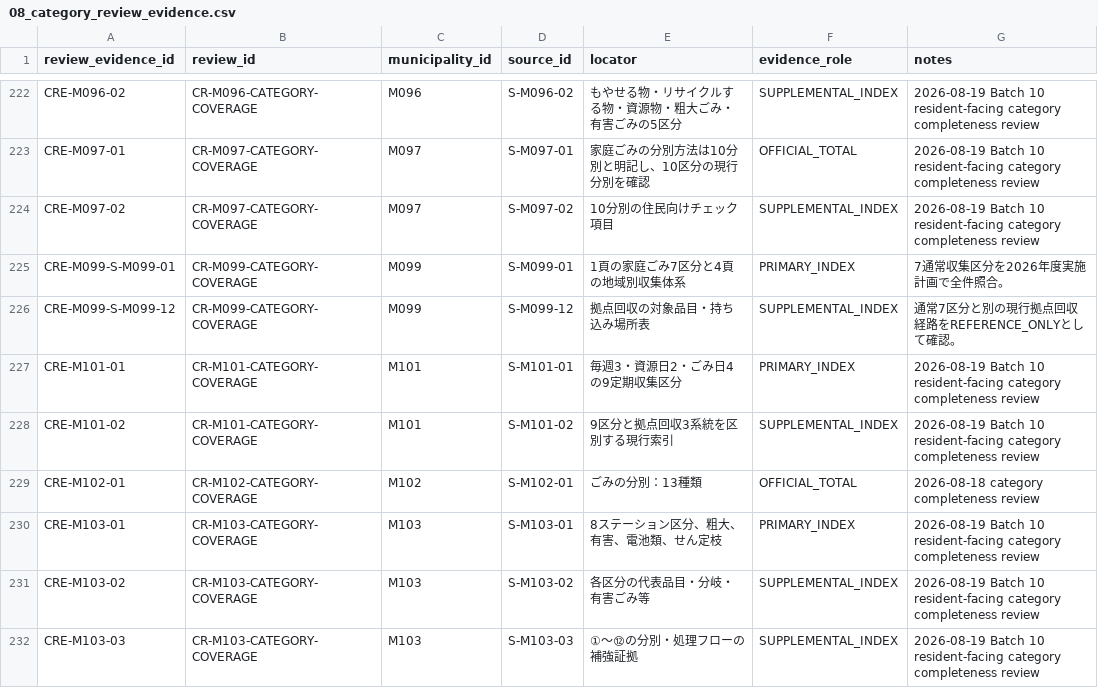
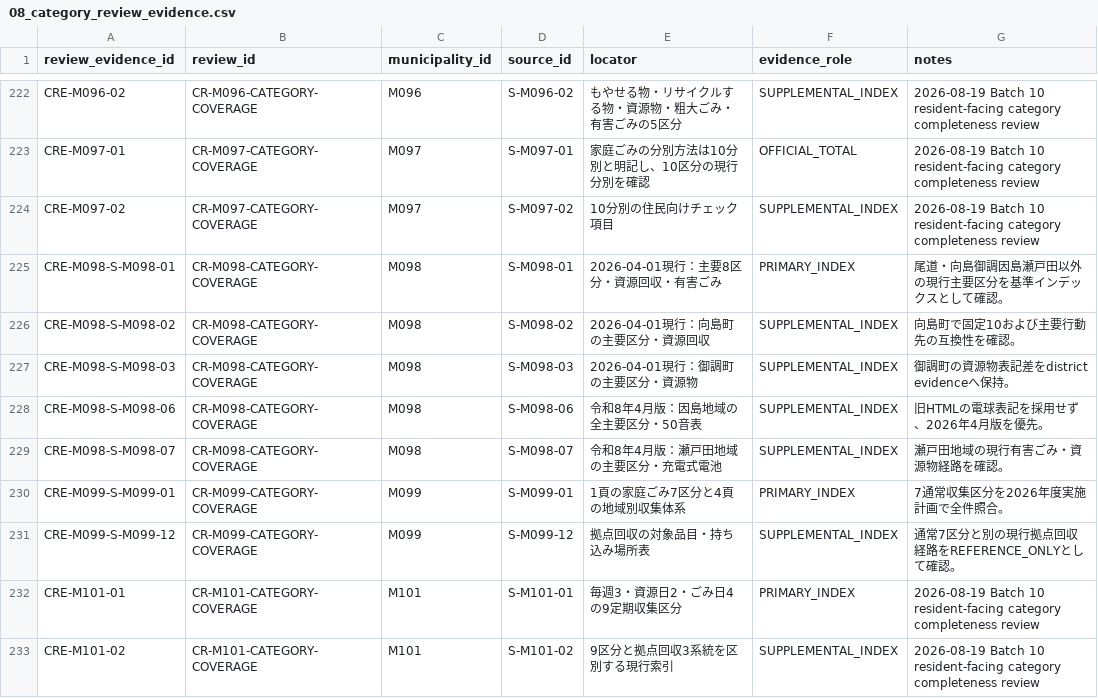
Before and after one commit to testeste55555/Separate-garbage, a CSV file: data/research/08_category_review_evidence.csv, drawn as a sheet; only a part is shown, gaps mark what is left out; the shorter side is filled out with more unchanged rows; the diff names each change by its address in the sheet, - before the commit and + after, or states it on an @@ line.

```diff
--- a/data/research/08_category_review_evidence.csv
+++ b/data/research/08_category_review_evidence.csv
+row 225: CRE-M098-S-M098-01 | CR-M098-CATEGORY-COVERAGE | M098 | S-M098-01 | 2026-04-01現行：主要8区分・資源回収・有害ごみ | PRIMARY_INDEX | 尾道・向島御調因島瀬戸田以外の現行主要区分を基準インデックスとして確認。
+row 226: CRE-M098-S-M098-02 | CR-M098-CATEGORY-COVERAGE | M098 | S-M098-02 | 2026-04-01現行：向島町の主要区分・資源回収 | SUPPLEMENTAL_INDEX | 向島町で固定10および主要行動先の互換性を確認。
+row 227: CRE-M098-S-M098-03 | CR-M098-CATEGORY-COVERAGE | M098 | S-M098-03 | 2026-04-01現行：御調町の主要区分・資源物 | SUPPLEMENTAL_INDEX | 御調町の資源物表記差をdistrict evidenceへ保持。
+row 228: CRE-M098-S-M098-06 | CR-M098-CATEGORY-COVERAGE | M098 | S-M098-06 | 令和8年4月版：因島地域の全主要区分・50音表 | SUPPLEMENTAL_INDEX | 旧HTMLの電球表記を採用せず、2026年4月版を優先。
+row 229: CRE-M098-S-M098-07 | CR-M098-CATEGORY-COVERAGE | M098 | S-M098-07 | 令和8年4月版：瀬戸田地域の主要区分・充電式電池 | SUPPLEMENTAL_INDEX | 瀬戸田地域の現行有害ごみ・資源物経路を確認。
```
Also changed, not shown: data/research/03_sources_master.csv, data/research/04_municipalities_research.csv, 16 other files.
